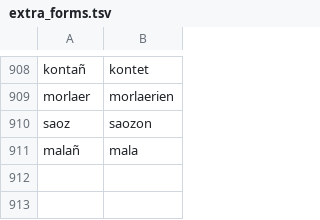
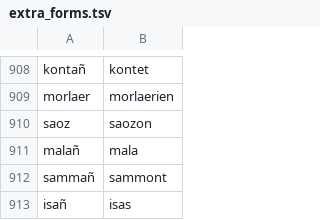
Before and after one commit to zavanton123/tayra-languages, a TSV file: tools/courses/br/extra_forms.tsv, drawn as a sheet; only a part is shown, gaps mark what is left out.

Commit message:
Add Breton forms the writers reported

```diff
--- a/tools/courses/br/extra_forms.tsv
+++ b/tools/courses/br/extra_forms.tsv
@@ -911 +911,3 @@ saoz	saozon
 malañ	mala
+sammañ	sammont
+isañ	isas
```
